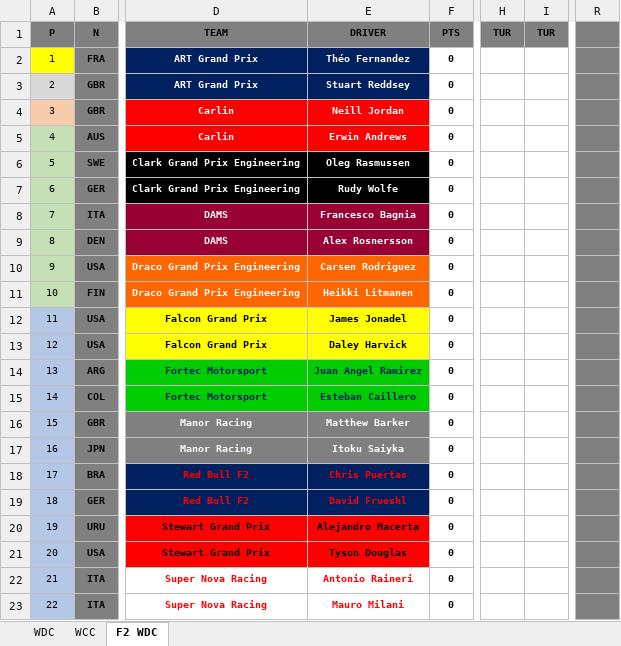
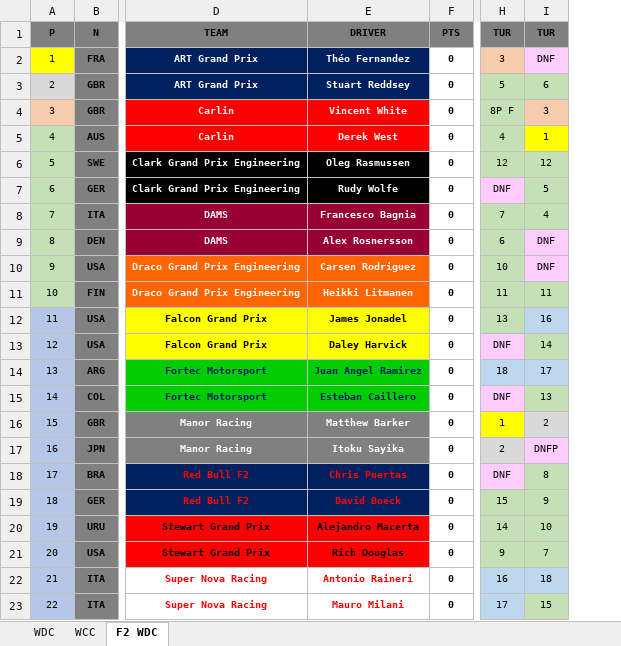
Before and after one commit to weinoose/FormulaPython, an Excel workbook: src/1998/1998.xlsx, sheet F2 WDC, drawn as a sheet; only a part is shown, gaps mark what is left out; values as stored, in another font and other column widths than the file's, no borders; conditional formats not drawn; removed rows and columns are numbered as before the commit, all else as after; the diff names each change by its address in the sheet, - before the commit and + after, or states it on an @@ line.

```diff
--- a/src/1998/1998.xlsx (sheet F2 WDC)
+++ b/src/1998/1998.xlsx (sheet F2 WDC)
-column H, row 1: TUR
-column I, row 1: TUR
+column H, rows 1-23: TUR | 3 | 5 | 8P F | 4 | 12 | DNF | 7 | 6 | 10 | 11 | 13 | DNF | 18 | DNF | 1 | 2 | DNF | 15 | 14 | 9 | 16 | 17
+column I, rows 1-23: TUR | DNF | 6 | 3 | 1 | 12 | 5 | 4 | DNF | DNF | 11 | 16 | 14 | 17 | 13 | 2 | DNFP | 8 | 9 | 10 | 7 | 18 | 15
-column R, empty
-E4: Neill Jordan
+E4: Vincent White
-E5: Erwin Andrews
+E5: Derek West
-E17: Itoku Saiyka
+E17: Itoku Sayika
-E19: David Frueshl
+E19: David Boeck
-E21: Tyson Douglas
+E21: Rich Douglas
```
Also changed, not shown: sheet WDC, sheet WCC, 52 other files.
